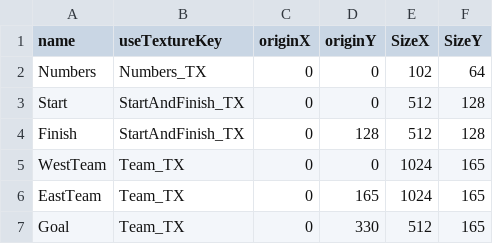
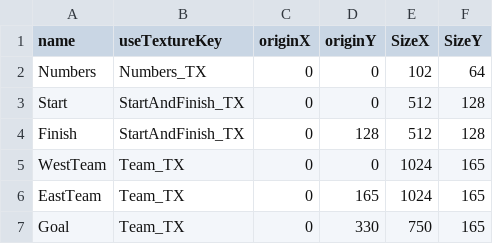
Before and after one commit to Maru40/HideRecovery, a CSV file: HideRecovery/media/CSVDatas/SpriteData.csv, drawn as a sheet.

```diff
--- a/HideRecovery/media/CSVDatas/SpriteData.csv
+++ b/HideRecovery/media/CSVDatas/SpriteData.csv
@@ -6,2 +6,2 @@ WestTeam,Team_TX,0,0,1024,165
 EastTeam,Team_TX,0,165,1024,165
-Goal,Team_TX,0,330,512,165
+Goal,Team_TX,0,330,750,165
```
Also changed, not shown: 1 other file.
